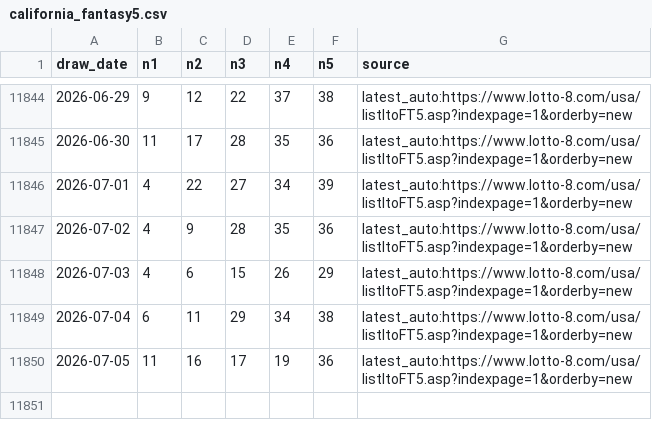
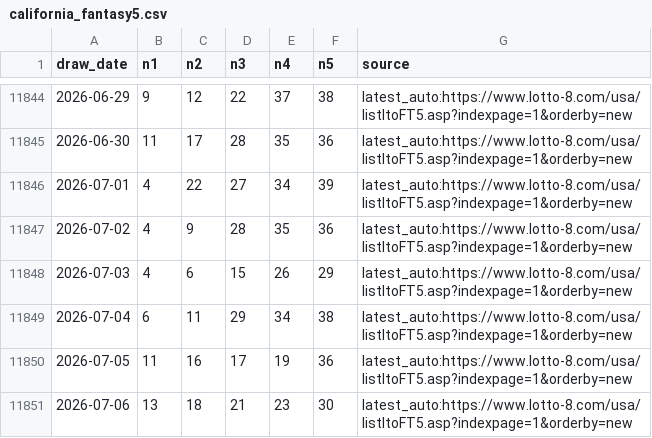
Before and after one commit to pingshen670924-dotcom/tiantianle-cloud-system, a CSV file: data/california_fantasy5.csv, drawn as a sheet; only a part is shown, gaps mark what is left out.

```diff
--- a/data/california_fantasy5.csv
+++ b/data/california_fantasy5.csv
@@ -11850 +11850,2 @@ draw_date,n1,n2,n3,n4,n5,source
 2026-07-05,11,16,17,19,36,latest_auto:https://www.lotto-8.com/usa/listltoFT5.asp?indexpage=1&orderby=new
+2026-07-06,13,18,21,23,30,latest_auto:https://www.lotto-8.com/usa/listltoFT5.asp?indexpage=1&orderby=new
```
Also changed, not shown: 22 other files.
